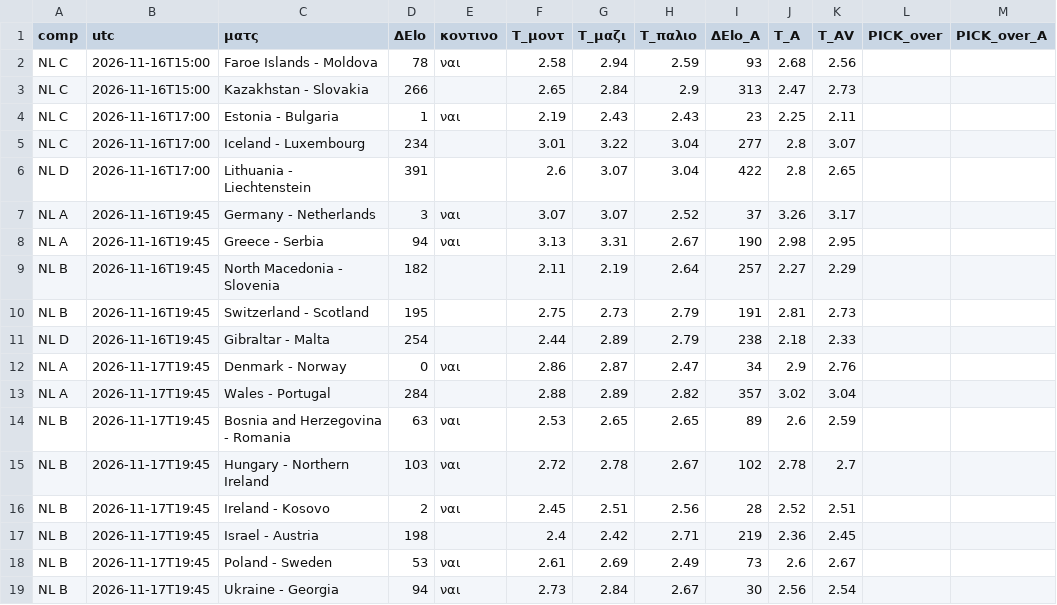
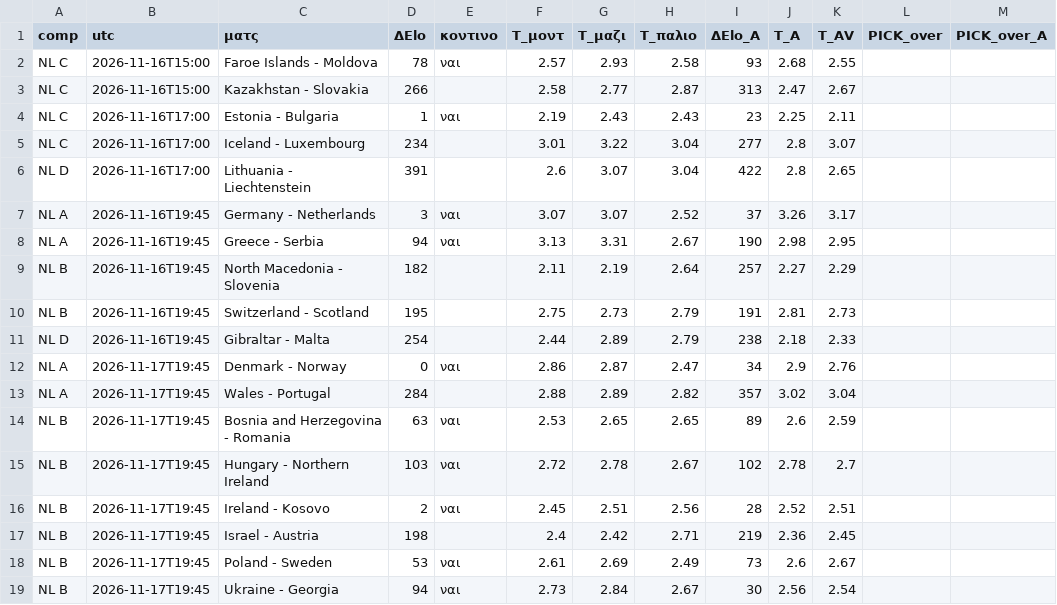
Before and after one commit to stelios1891-afk/xg-dashboard, a CSV file: intl_nl_overs_2627.csv, drawn as a sheet; only a part is shown; the diff names each change by its address in the sheet, - before the commit and + after, or states it on an @@ line.

```diff
--- a/intl_nl_overs_2627.csv
+++ b/intl_nl_overs_2627.csv
-F2 (T_μοντ): 2.58
+F2 (T_μοντ): 2.57
-G2 (T_μαζι): 2.94
+G2 (T_μαζι): 2.93
-H2 (T_παλιο): 2.59
+H2 (T_παλιο): 2.58
-K2 (T_AV): 2.56
+K2 (T_AV): 2.55
-F3 (T_μοντ): 2.65
+F3 (T_μοντ): 2.58
-G3 (T_μαζι): 2.84
+G3 (T_μαζι): 2.77
-H3 (T_παλιο): 2.9
+H3 (T_παλιο): 2.87
-K3 (T_AV): 2.73
+K3 (T_AV): 2.67
```
Also changed, not shown: intl_nl_shadow_2627.csv, intl_projections.csv, 2 other files.
